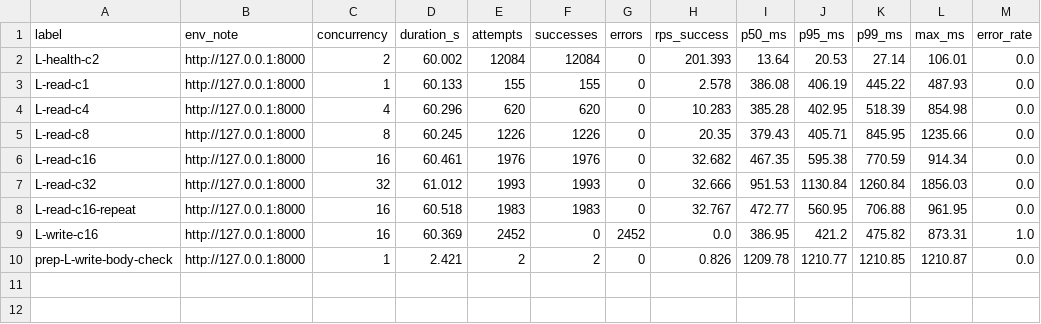
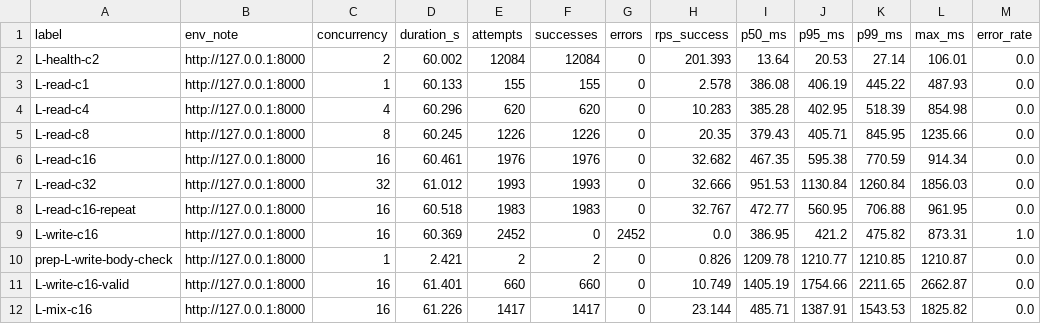
Before and after one commit to chloemich04/CSCE-500-Project, a CSV file: m2/results/summary.csv, drawn as a sheet; the diff names each change by its address in the sheet, - before the commit and + after, or states it on an @@ line.

Commit message:
Record M2 local write and mixed measurements

```diff
--- a/m2/results/summary.csv
+++ b/m2/results/summary.csv
+row 11: L-write-c16-valid | http://127.0.0.1:8000 | 16 | 61.401 | 660 | 660 | 0 | 10.749 | 1405.19 | 1754.66 | 2211.65 | 2662.87 | 0.0
+row 12: L-mix-c16 | http://127.0.0.1:8000 | 16 | 61.226 | 1417 | 1417 | 0 | 23.144 | 485.71 | 1387.91 | 1543.53 | 1825.82 | 0.0
```
Also changed, not shown: 3 other files.
